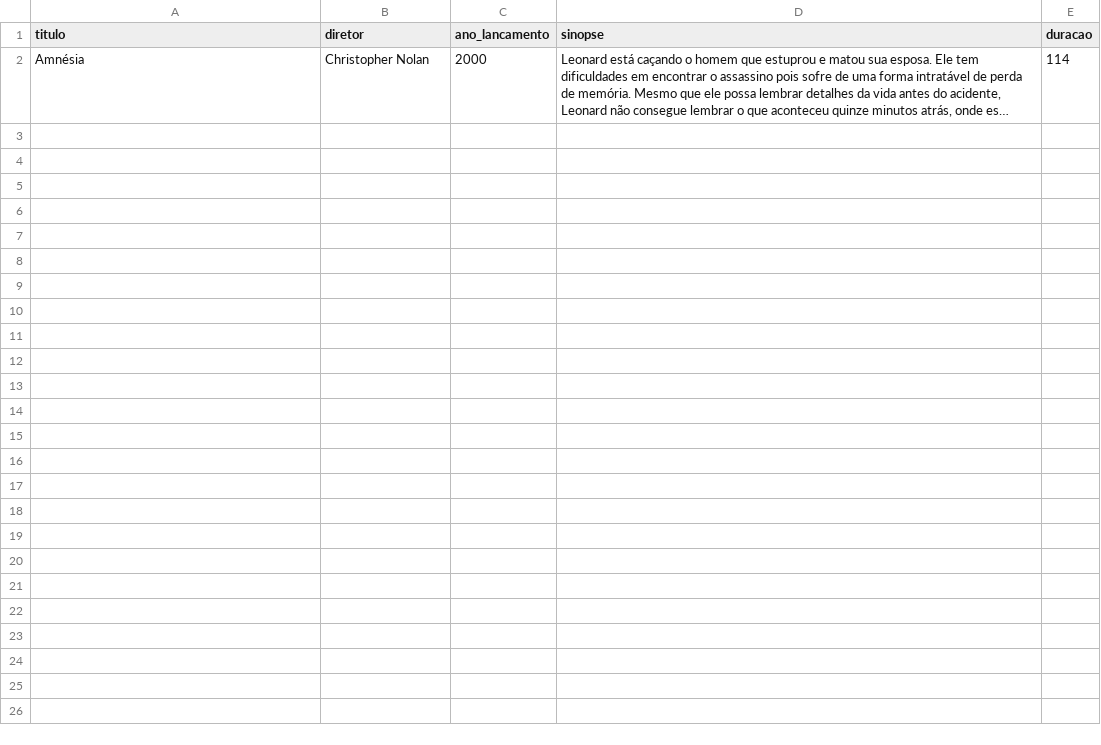
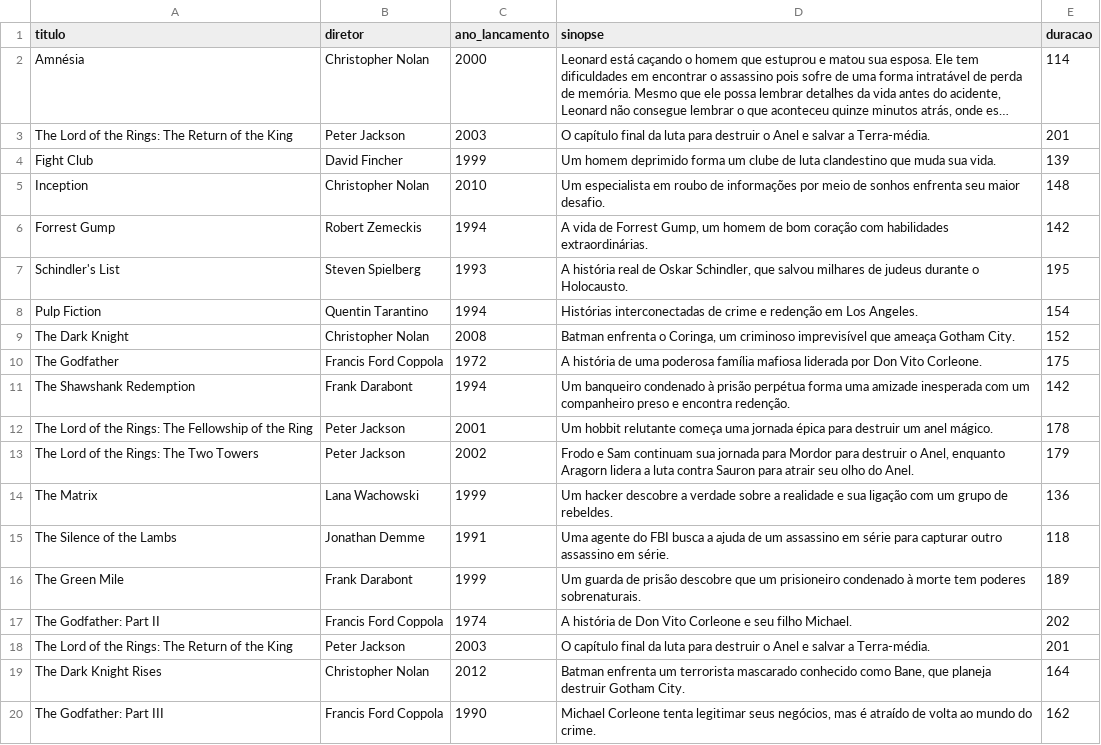
Before and after one commit to mahbjr/MFmovies, a CSV file: TP1/filmes.csv, drawn as a sheet; long unchanged cells end in …; the diff names each change by its address in the sheet, - before the commit and + after, or states it on an @@ line.

Commit message:
atualização dos filmes no csv

```diff
--- a/TP1/filmes.csv
+++ b/TP1/filmes.csv
+row 3: The Lord of the Rings: The Return of the King | Peter Jackson | 2003 | O capítulo final da luta para destruir o Anel e salvar a Terra-média. | 201
+row 4: Fight Club | David Fincher | 1999 | Um homem deprimido forma um clube de luta clandestino que muda sua vida. | 139
+row 5: Inception | Christopher Nolan | 2010 | Um especialista em roubo de informações por meio de sonhos enfrenta seu maior desafio. | 148
+row 6: Forrest Gump | Robert Zemeckis | 1994 | A vida de Forrest Gump, um homem de bom coração com habilidades extraordinárias. | 142
+row 7: Schindler's List | Steven Spielberg | 1993 | A história real de Oskar Schindler, que salvou milhares de judeus durante o Holocausto. | 195
+row 8: Pulp Fiction | Quentin Tarantino | 1994 | Histórias interconectadas de crime e redenção em Los Angeles. | 154
+row 9: The Dark Knight | Christopher Nolan | 2008 | Batman enfrenta o Coringa, um criminoso imprevisível que ameaça Gotham City. | 152
+row 10: The Godfather | Francis Ford Coppola | 1972 | A história de uma poderosa família mafiosa liderada por Don Vito Corleone. | 175
+row 11: The Shawshank Redemption | Frank Darabont | 1994 | Um banqueiro condenado à prisão perpétua forma uma amizade inesperada com um companheiro preso e encontra redenção. | 142
+row 12: The Lord of the Rings: The Fellowship of the Ring | Peter Jackson | 2001 | Um hobbit relutante começa uma jornada épica para destruir um anel mágico. | 178
+row 13: The Lord of the Rings: The Two Towers | Peter Jackson | 2002 | Frodo e Sam continuam sua jornada para Mordor para destruir o Anel, enquanto Aragorn lidera a luta contra Sauron para atrair seu olho do Anel. | 179
+row 14: The Matrix | Lana Wachowski | 1999 | Um hacker descobre a verdade sobre a realidade e sua ligação com um grupo de rebeldes. | 136
+row 15: The Silence of the Lambs | Jonathan Demme | 1991 | Uma agente do FBI busca a ajuda de um assassino em série para capturar outro assassino em série. | 118
+row 16: The Green Mile | Frank Darabont | 1999 | Um guarda de prisão descobre que um prisioneiro condenado à morte tem poderes sobrenaturais. | 189
+row 17: The Godfather: Part II | Francis Ford Coppola | 1974 | A história de Don Vito Corleone e seu filho Michael. | 202
+row 18: The Lord of the Rings: The Return of the King | Peter Jackson | 2003 | O capítulo final da luta para destruir o Anel e salvar a Terra-média. | 201
+row 19: The Dark Knight Rises | Christopher Nolan | 2012 | Batman enfrenta um terrorista mascarado conhecido como Bane, que planeja destruir Gotham City. | 164
+row 20: The Godfather: Part III | Francis Ford Coppola | 1990 | Michael Corleone tenta legitimar seus negócios, mas é atraído de volta ao mundo do crime. | 162
```
